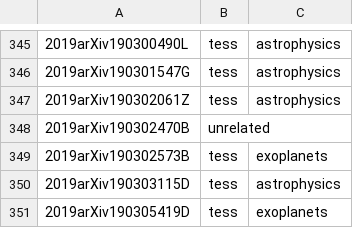
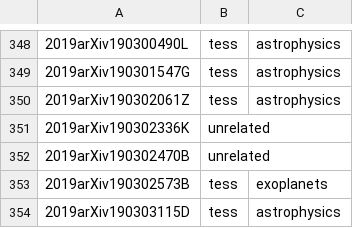
Before and after one commit to tessgi/tpub, a CSV file: data/tpub-export.csv, drawn as a sheet; only a part is shown, gaps mark what is left out; the shorter side is filled out with more unchanged rows; the diff covers the shown part only; the diff names each change by its address in the sheet, - before the commit and + after, or states it on an @@ line.

```diff
--- a/data/tpub-export.csv
+++ b/data/tpub-export.csv
+row 351: 2019arXiv190302336K | unrelated
```
Also changed, not shown: 13 added rows elsewhere in this file, 1 other file.
